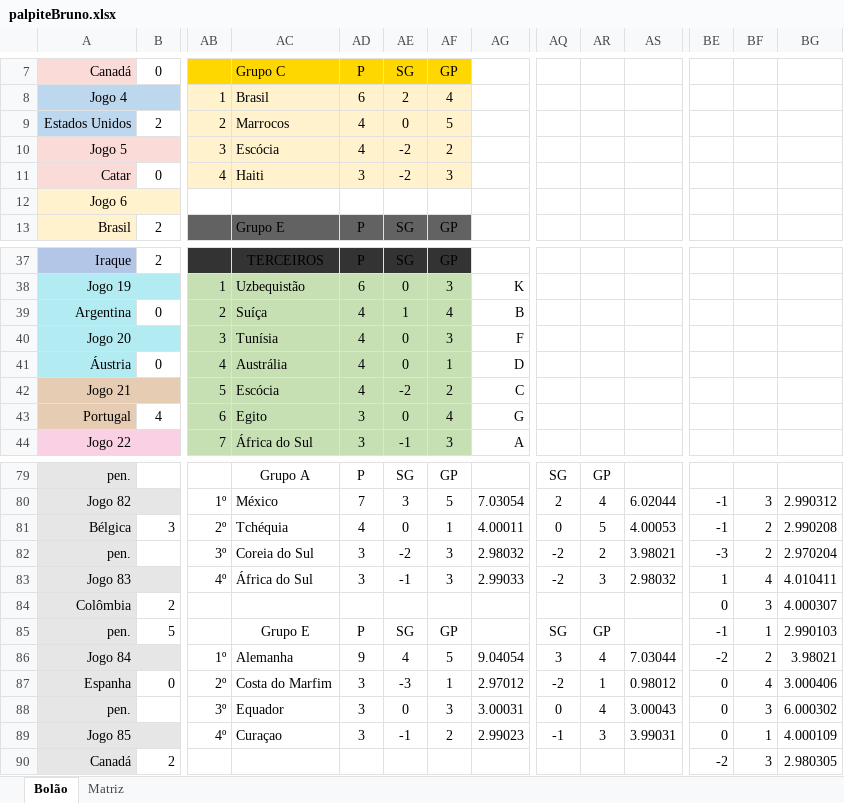
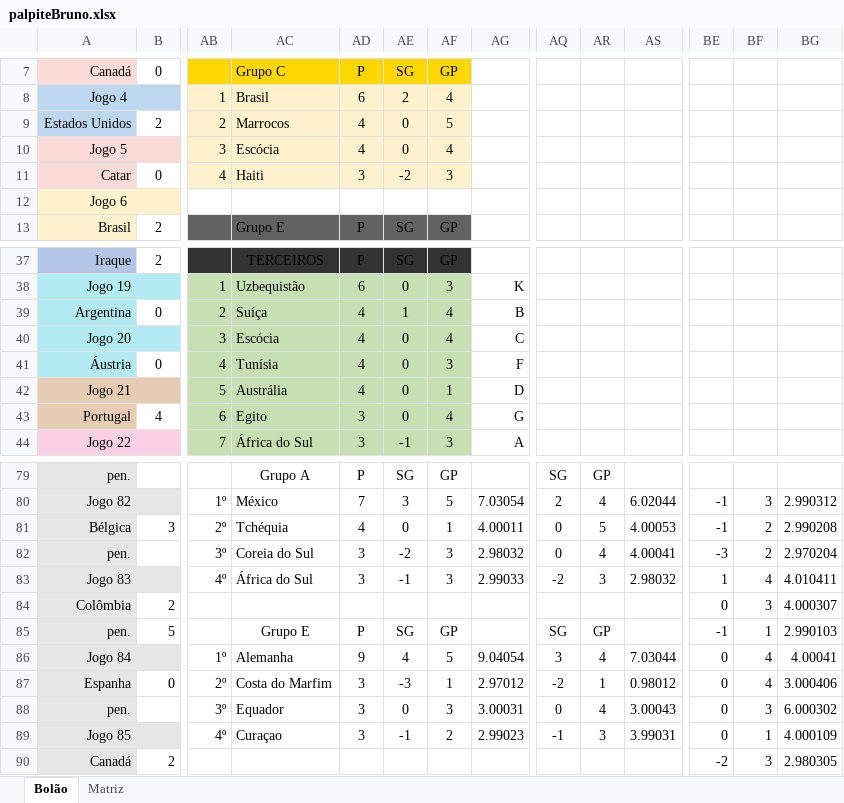
Before and after one commit to vitinhovalle/bolao-copa-etl-pandas, an Excel workbook: palpites/palpiteBruno.xlsx, sheet Bolão, drawn as a sheet; only a part is shown, gaps mark what is left out; values as stored, in another font and other column widths than the file's, no borders; the diff names each change by its address in the sheet, - before the commit and + after, or states it on an @@ line.

```diff
--- a/palpites/palpiteBruno.xlsx (sheet Bolão)
+++ b/palpites/palpiteBruno.xlsx (sheet Bolão)
-AE10: -2
+AE10: 0
-AF10: 2
+AF10: 4
-AC40: Tunísia
+AC40: Escócia
-AF40: 3
+AF40: 4
-AG40: F
+AG40: C
-AC41: Austrália
+AC41: Tunísia
-AF41: 1
+AF41: 3
-AG41: D
+AG41: F
-AC42: Escócia
+AC42: Austrália
-AE42: -2
+AE42: 0
-AF42: 2
+AF42: 1
-AG42: C
+AG42: D
-AQ82: -2
+AQ82: 0
-AR82: 2
+AR82: 4
-AS82: 3.98021
+AS82: 4.00041
-BE86: -2
+BE86: 0
-BF86: 2
+BF86: 4
-BG86: 3.98021
+BG86: 4.00041
```
Also changed, not shown: Resultado_Bolao_Copa.xlsx, gabarito.xlsx, 17 other files.
